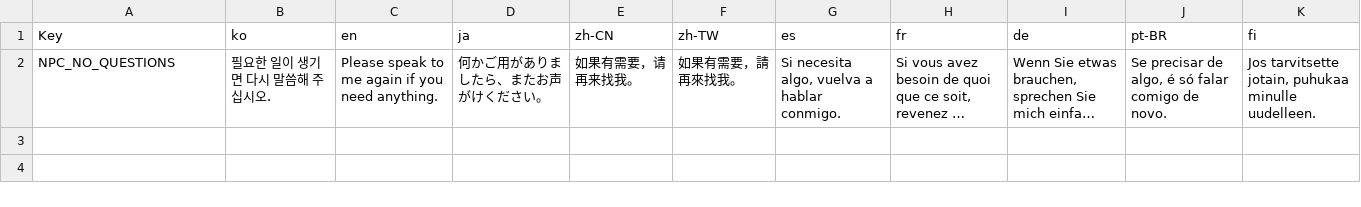
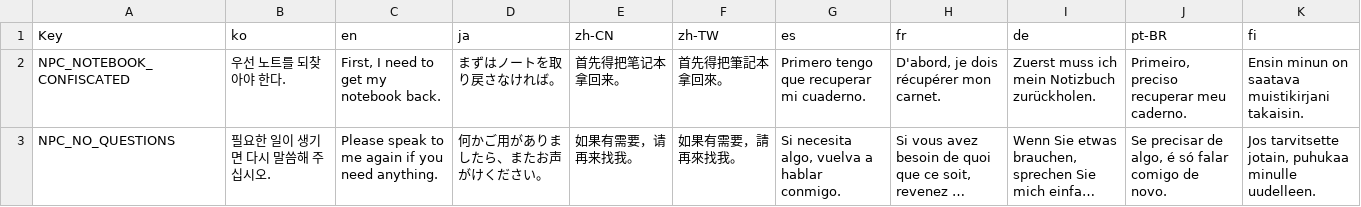
Before and after one commit to NBcampUnrealTrack/9th-Team2-Final-Project, a CSV file: Localization/Dialogue.csv, drawn as a sheet; long unchanged cells end in …; the diff names each change by its address in the sheet, - before the commit and + after, or states it on an @@ line.

```diff
--- a/Localization/Dialogue.csv
+++ b/Localization/Dialogue.csv
+row 2: NPC_NOTEBOOK_CONFISCATED | 우선 노트를 되찾아야 한다. | First, I need to get my notebook back. | まずはノートを取り戻さなければ。 | 首先得把笔记本拿回来。 | 首先得把筆記本拿回來。 | Primero tengo que recuperar mi cuaderno. | D'abord, je dois récupérer mon carnet. | Zuerst muss ich mein Notizbuch zurückholen. | Primeiro, preciso recuperar meu caderno. | Ensin minun on saatava muistikirjani takaisin.
```
Also changed, not shown: Localization/DialogueFlow_Cleaner.csv, Localization/Notebook.csv, 8 other files.
